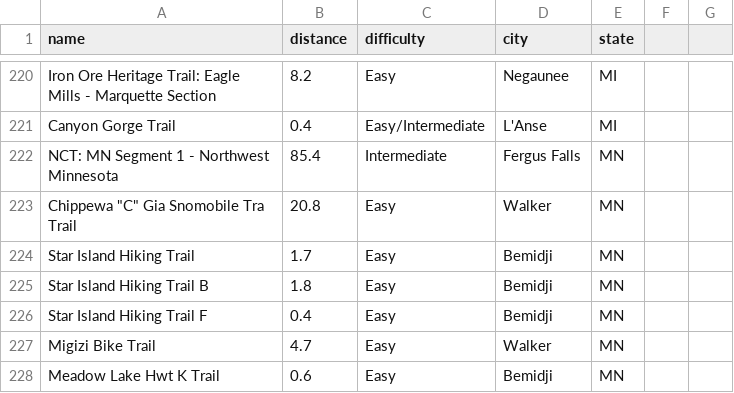
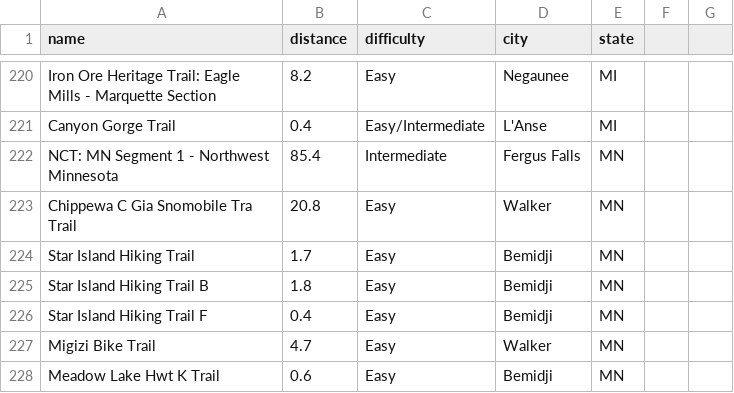
Before and after one commit to devaustin10/dev10-capstone, a CSV file: web_scraping/trails.csv, drawn as a sheet; only a part is shown, gaps mark what is left out.

Commit message:
:pencil2: change to data on line 223 in trails.csv

```diff
--- a/web_scraping/trails.csv
+++ b/web_scraping/trails.csv
@@ -222,3 +222,3 @@ Canyon Gorge Trail,0.4,Easy/Intermediate,L'Anse,MI
 NCT: MN Segment 1 - Northwest Minnesota,85.4,Intermediate,Fergus Falls,MN
-Chippewa "C" Gia Snomobile Tra Trail,20.8,Easy,Walker,MN
+Chippewa C Gia Snomobile Tra Trail,20.8,Easy,Walker,MN
 Star Island Hiking Trail,1.7,Easy,Bemidji,MN
```
